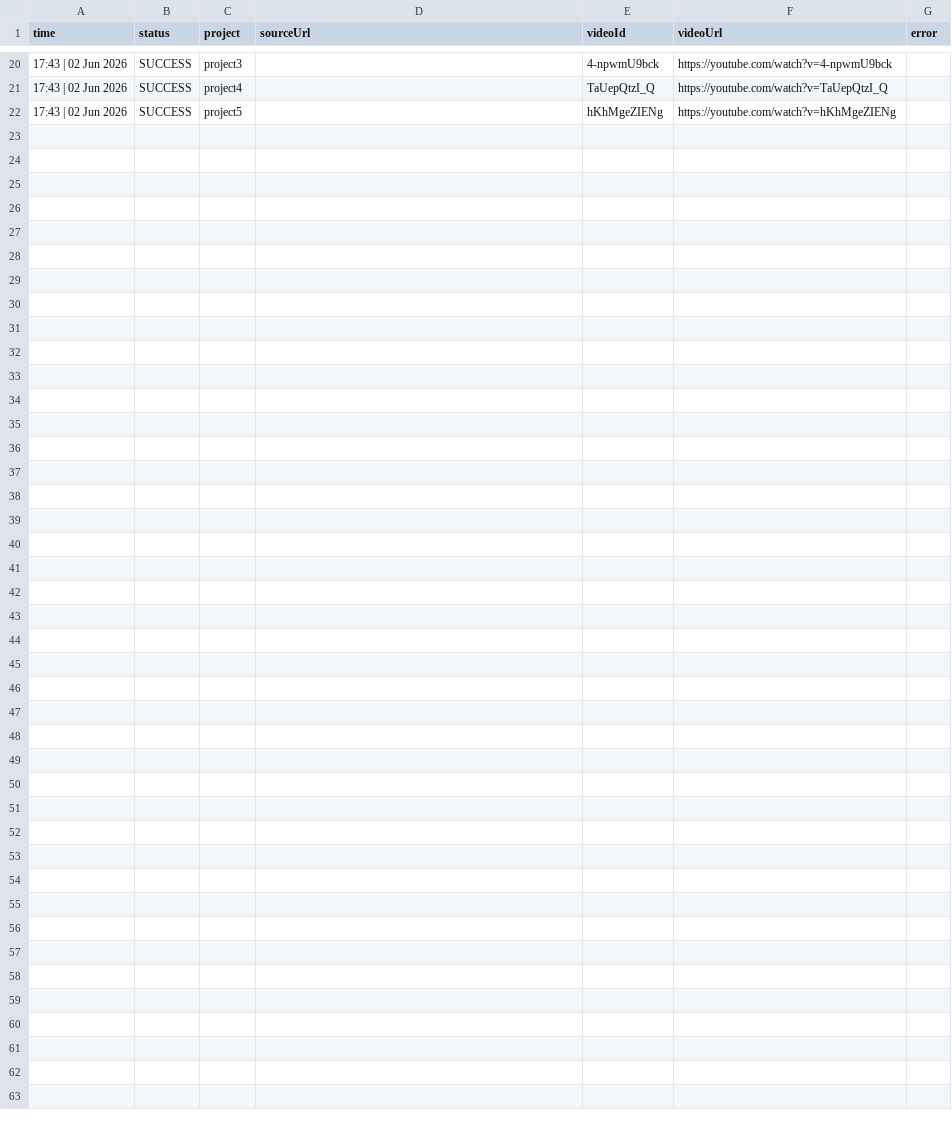
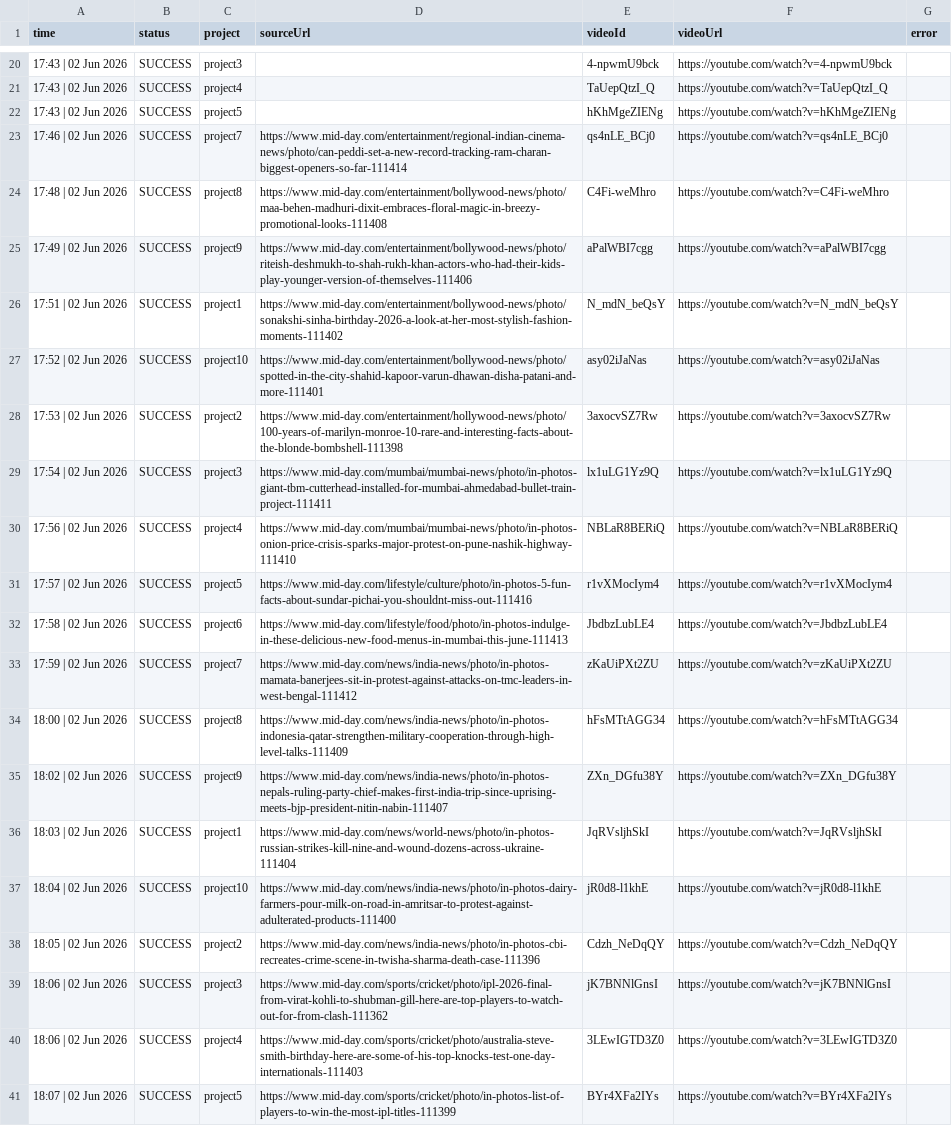
Before and after one commit to idealFind/ytShorts, a CSV file: reports/upload_report.csv, drawn as a sheet; only a part is shown, gaps mark what is left out; the diff names each change by its address in the sheet, - before the commit and + after, or states it on an @@ line.

```diff
--- a/reports/upload_report.csv
+++ b/reports/upload_report.csv
+row 23: 17:46 | 02 Jun 2026 | SUCCESS | project7 | https://www.mid-day.com/entertainment/regional-indian-cinema-news/photo/can-peddi-set-a-new-record-tracking-ram-charan-biggest-openers-so-far-111414 | qs4nLE_BCj0 | https://youtube.com/watch?v=qs4nLE_BCj0
+row 24: 17:48 | 02 Jun 2026 | SUCCESS | project8 | https://www.mid-day.com/entertainment/bollywood-news/photo/maa-behen-madhuri-dixit-embraces-floral-magic-in-breezy-promotional-looks-111408 | C4Fi-weMhro | https://youtube.com/watch?v=C4Fi-weMhro
+row 25: 17:49 | 02 Jun 2026 | SUCCESS | project9 | https://www.mid-day.com/entertainment/bollywood-news/photo/riteish-deshmukh-to-shah-rukh-khan-actors-who-had-their-kids-play-younger-version-of-themselves-111406 | aPalWBI7cgg | https://youtube.com/watch?v=aPalWBI7cgg
+row 26: 17:51 | 02 Jun 2026 | SUCCESS | project1 | https://www.mid-day.com/entertainment/bollywood-news/photo/sonakshi-sinha-birthday-2026-a-look-at-her-most-stylish-fashion-moments-111402 | N_mdN_beQsY | https://youtube.com/watch?v=N_mdN_beQsY
+row 27: 17:52 | 02 Jun 2026 | SUCCESS | project10 | https://www.mid-day.com/entertainment/bollywood-news/photo/spotted-in-the-city-shahid-kapoor-varun-dhawan-disha-patani-and-more-111401 | asy02iJaNas | https://youtube.com/watch?v=asy02iJaNas
+row 28: 17:53 | 02 Jun 2026 | SUCCESS | project2 | https://www.mid-day.com/entertainment/hollywood-news/photo/100-years-of-marilyn-monroe-10-rare-and-interesting-facts-about-the-blonde-bombshell-111398 | 3axocvSZ7Rw | https://youtube.com/watch?v=3axocvSZ7Rw
+row 29: 17:54 | 02 Jun 2026 | SUCCESS | project3 | https://www.mid-day.com/mumbai/mumbai-news/photo/in-photos-giant-tbm-cutterhead-installed-for-mumbai-ahmedabad-bullet-train-project-111411 | lx1uLG1Yz9Q | https://youtube.com/watch?v=lx1uLG1Yz9Q
+row 30: 17:56 | 02 Jun 2026 | SUCCESS | project4 | https://www.mid-day.com/mumbai/mumbai-news/photo/in-photos-onion-price-crisis-sparks-major-protest-on-pune-nashik-highway-111410 | NBLaR8BERiQ | https://youtube.com/watch?v=NBLaR8BERiQ
+row 31: 17:57 | 02 Jun 2026 | SUCCESS | project5 | https://www.mid-day.com/lifestyle/culture/photo/in-photos-5-fun-facts-about-sundar-pichai-you-shouldnt-miss-out-111416 | r1vXMocIym4 | https://youtube.com/watch?v=r1vXMocIym4
+row 32: 17:58 | 02 Jun 2026 | SUCCESS | project6 | https://www.mid-day.com/lifestyle/food/photo/in-photos-indulge-in-these-delicious-new-food-menus-in-mumbai-this-june-111413 | JbdbzLubLE4 | https://youtube.com/watch?v=JbdbzLubLE4
+row 33: 17:59 | 02 Jun 2026 | SUCCESS | project7 | https://www.mid-day.com/news/india-news/photo/in-photos-mamata-banerjees-sit-in-protest-against-attacks-on-tmc-leaders-in-west-bengal-111412 | zKaUiPXt2ZU | https://youtube.com/watch?v=zKaUiPXt2ZU
+row 34: 18:00 | 02 Jun 2026 | SUCCESS | project8 | https://www.mid-day.com/news/india-news/photo/in-photos-indonesia-qatar-strengthen-military-cooperation-through-high-level-talks-111409 | hFsMTtAGG34 | https://youtube.com/watch?v=hFsMTtAGG34
+row 35: 18:02 | 02 Jun 2026 | SUCCESS | project9 | https://www.mid-day.com/news/india-news/photo/in-photos-nepals-ruling-party-chief-makes-first-india-trip-since-uprising-meets-bjp-president-nitin-nabin-111407 | ZXn_DGfu38Y | https://youtube.com/watch?v=ZXn_DGfu38Y
+row 36: 18:03 | 02 Jun 2026 | SUCCESS | project1 | https://www.mid-day.com/news/world-news/photo/in-photos-russian-strikes-kill-nine-and-wound-dozens-across-ukraine-111404 | JqRVsljhSkI | https://youtube.com/watch?v=JqRVsljhSkI
+row 37: 18:04 | 02 Jun 2026 | SUCCESS | project10 | https://www.mid-day.com/news/india-news/photo/in-photos-dairy-farmers-pour-milk-on-road-in-amritsar-to-protest-against-adulterated-products-111400 | jR0d8-l1khE | https://youtube.com/watch?v=jR0d8-l1khE
+row 38: 18:05 | 02 Jun 2026 | SUCCESS | project2 | https://www.mid-day.com/news/india-news/photo/in-photos-cbi-recreates-crime-scene-in-twisha-sharma-death-case-111396 | Cdzh_NeDqQY | https://youtube.com/watch?v=Cdzh_NeDqQY
+row 39: 18:06 | 02 Jun 2026 | SUCCESS | project3 | https://www.mid-day.com/sports/cricket/photo/ipl-2026-final-from-virat-kohli-to-shubman-gill-here-are-top-players-to-watch-out-for-from-clash-111362 | jK7BNNlGnsI | https://youtube.com/watch?v=jK7BNNlGnsI
+row 40: 18:06 | 02 Jun 2026 | SUCCESS | project4 | https://www.mid-day.com/sports/cricket/photo/australia-steve-smith-birthday-here-are-some-of-his-top-knocks-test-one-day-internationals-111403 | 3LEwIGTD3Z0 | https://youtube.com/watch?v=3LEwIGTD3Z0
+row 41: 18:07 | 02 Jun 2026 | SUCCESS | project5 | https://www.mid-day.com/sports/cricket/photo/in-photos-list-of-players-to-win-the-most-ipl-titles-111399 | BYr4XFa2IYs | https://youtube.com/watch?v=BYr4XFa2IYs
```
Also changed, not shown: 1 other file.
